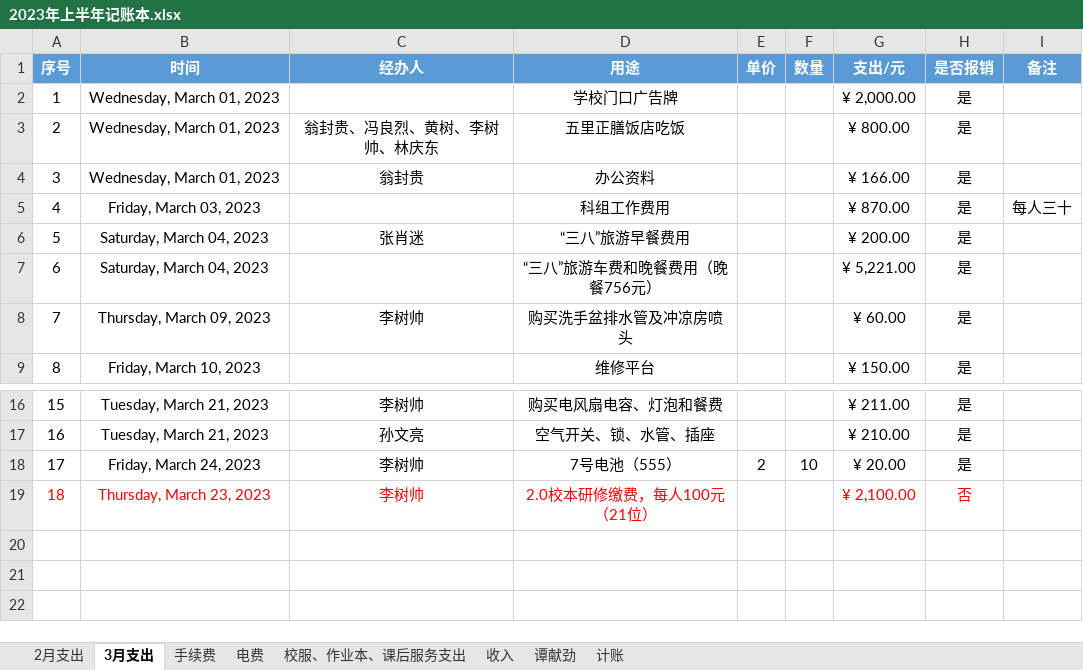
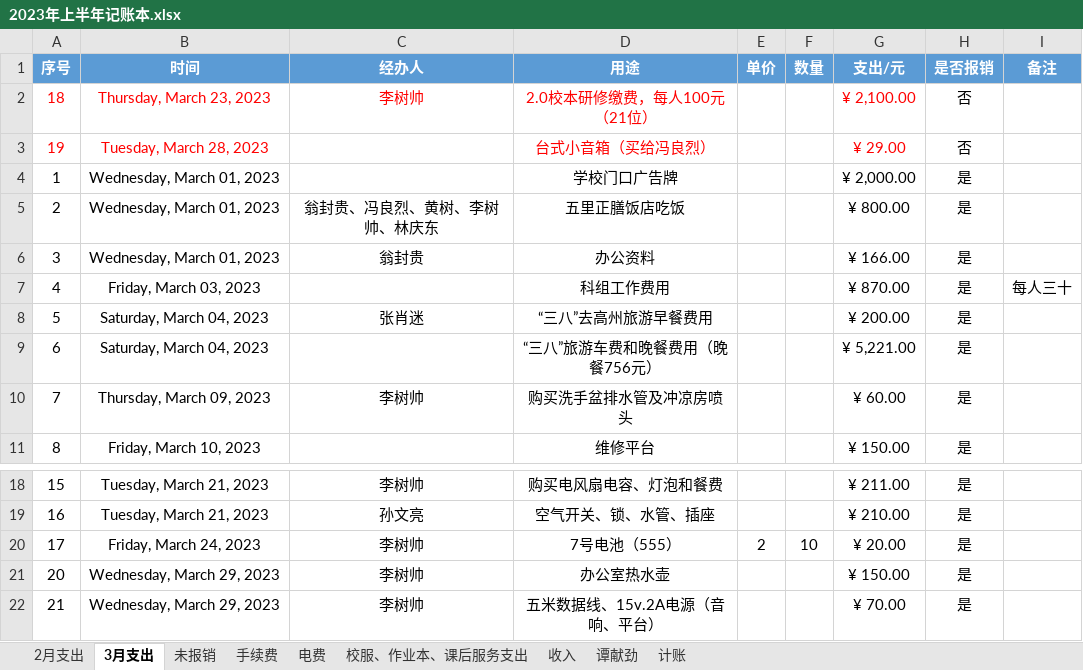
Before and after one commit to 2663481911/counts, an Excel workbook: 2023年上半年/2023年上半年记账本.xlsx, sheet 3月支出, drawn as a sheet; only a part is shown, gaps mark what is left out; values as stored, in another font and other column widths than the file's, no borders; conditional formats and table styles not drawn; addresses are those after the commit; the diff names each change by its address in the sheet, - before the commit and + after, or states it on an @@ line.

```diff
--- a/2023年上半年/2023年上半年记账本.xlsx (sheet 3月支出)
+++ b/2023年上半年/2023年上半年记账本.xlsx (sheet 3月支出)
+sheet tab: 未报销
@@ row 19 moved to row 2: 18 @@
+row 3: 19 | Tuesday, March 28, 2023 |  | 台式小音箱（买给冯良烈） |  |  | ¥ 29.00 | 否
-D8 (用途): “三八”旅游早餐费用
+D8 (用途): “三八”去高州旅游早餐费用
+row 21: 20 | Wednesday, March 29, 2023 | 李树帅 | 办公室热水壶 |  |  | ¥ 150.00 | 是
+row 22: 21 | Wednesday, March 29, 2023 | 李树帅 | 五米数据线、15v.2A电源（音响、平台） |  |  | ¥ 70.00 | 是
```
Also changed, not shown: sheet 2月支出, sheet 计账, 2022年下半年/2022年下半年-芒海小学-记账本.xlsx, 上交中心小学.xlsx, 6 other files.
